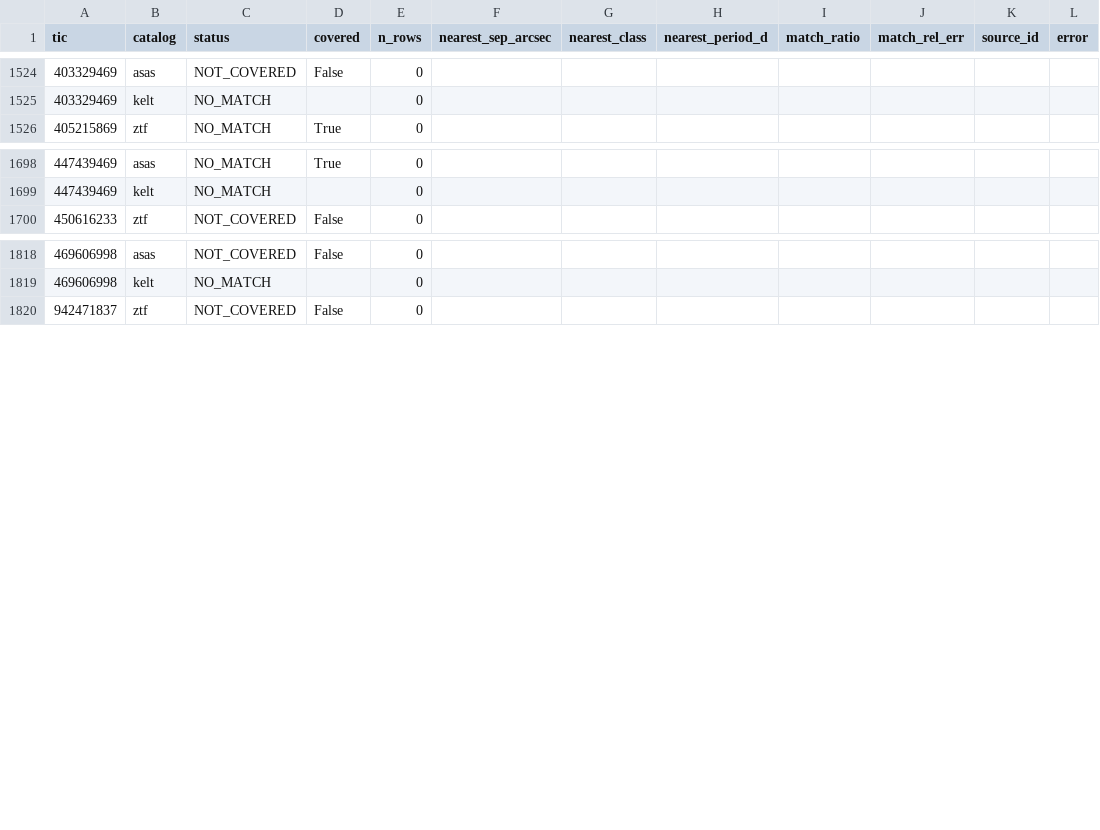
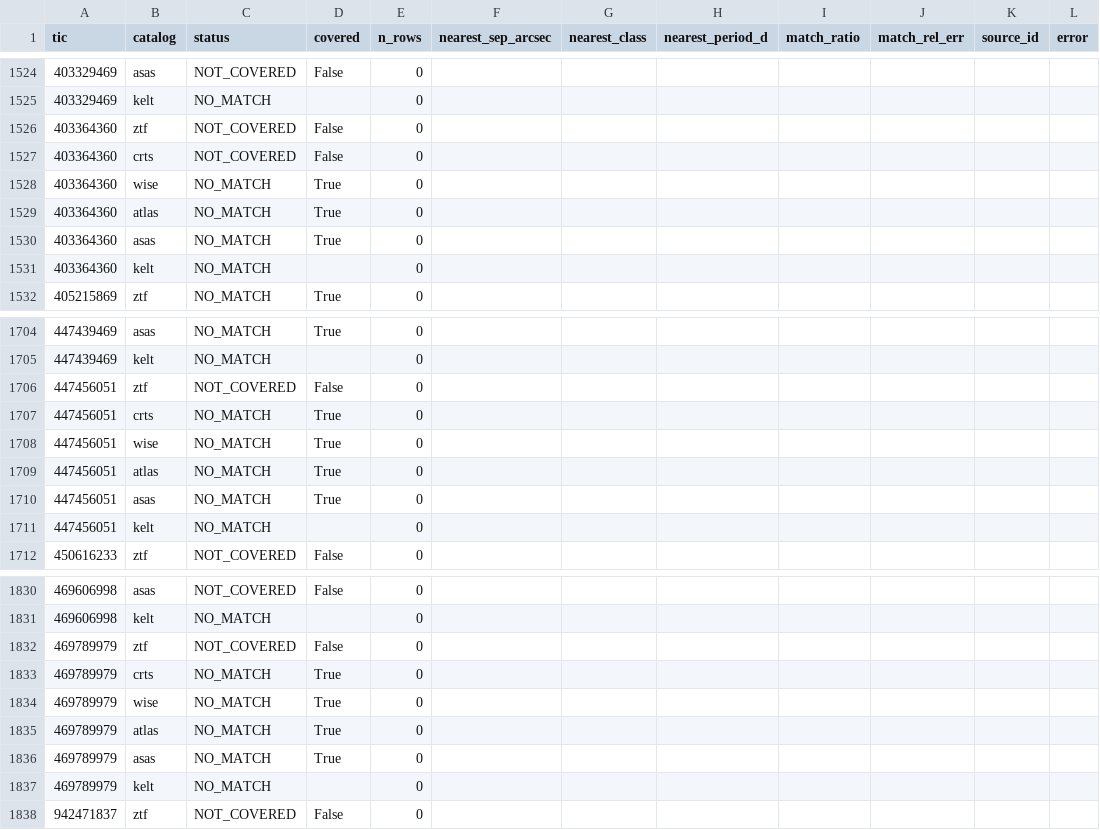
Before and after one commit to sushrutdixit23/star-vetter, a CSV file: data/processed/f14_extra_catalogs.csv, drawn as a sheet; only a part is shown, gaps mark what is left out; the diff names each change by its address in the sheet, - before the commit and + after, or states it on an @@ line.

```diff
--- a/data/processed/f14_extra_catalogs.csv
+++ b/data/processed/f14_extra_catalogs.csv
+row 1526: 403364360 | ztf | NOT_COVERED | False | 0
+row 1527: 403364360 | crts | NOT_COVERED | False | 0
+row 1528: 403364360 | wise | NO_MATCH | True | 0
+row 1529: 403364360 | atlas | NO_MATCH | True | 0
+row 1530: 403364360 | asas | NO_MATCH | True | 0
+row 1531: 403364360 | kelt | NO_MATCH |  | 0
+row 1706: 447456051 | ztf | NOT_COVERED | False | 0
+row 1707: 447456051 | crts | NO_MATCH | True | 0
+row 1708: 447456051 | wise | NO_MATCH | True | 0
+row 1709: 447456051 | atlas | NO_MATCH | True | 0
+row 1710: 447456051 | asas | NO_MATCH | True | 0
+row 1711: 447456051 | kelt | NO_MATCH |  | 0
+row 1832: 469789979 | ztf | NOT_COVERED | False | 0
+row 1833: 469789979 | crts | NO_MATCH | True | 0
+row 1834: 469789979 | wise | NO_MATCH | True | 0
+row 1835: 469789979 | atlas | NO_MATCH | True | 0
+row 1836: 469789979 | asas | NO_MATCH | True | 0
+row 1837: 469789979 | kelt | NO_MATCH |  | 0
```
Also changed, not shown: data/processed/f14_novelty_extra.csv, 8 other files.
